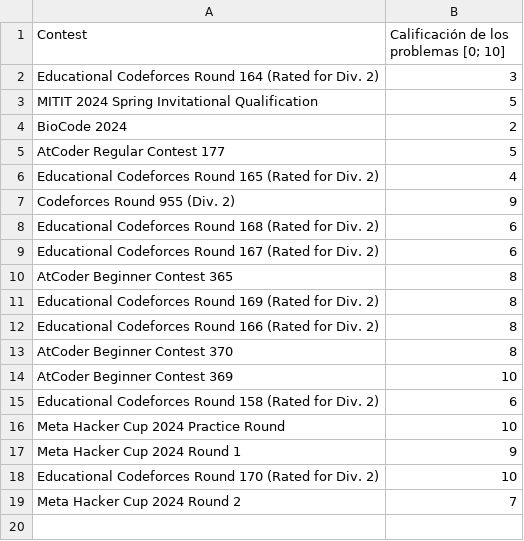
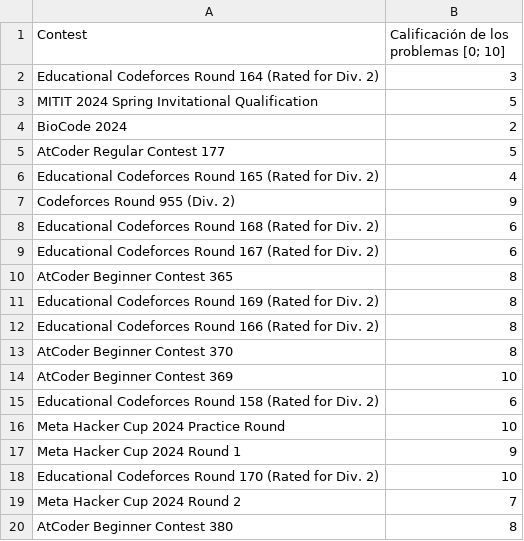
Before and after one commit to IvanRenison/ProgrammingProblems, a CSV file: .stats/ContestSolo.csv, drawn as a sheet; the diff names each change by its address in the sheet, - before the commit and + after, or states it on an @@ line.

```diff
--- a/.stats/ContestSolo.csv
+++ b/.stats/ContestSolo.csv
+row 20: AtCoder Beginner Contest 380 | 8
```
Also changed, not shown: .stats/CodeUsageSolo.csv, 7 other files.
